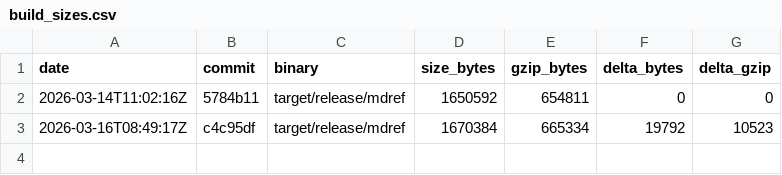
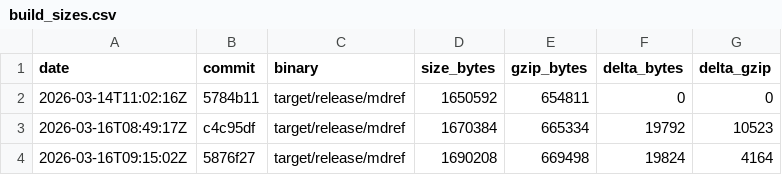
Before and after one commit to StudentWeis/mdref, a CSV file: doc/build_sizes.csv, drawn as a sheet; the diff names each change by its address in the sheet, - before the commit and + after, or states it on an @@ line.

```diff
--- a/doc/build_sizes.csv
+++ b/doc/build_sizes.csv
+row 4: 2026-03-16T09:15:02Z | 5876f27 | target/release/mdref | 1690208 | 669498 | 19824 | 4164
```
Also changed, not shown: 7 other files.
